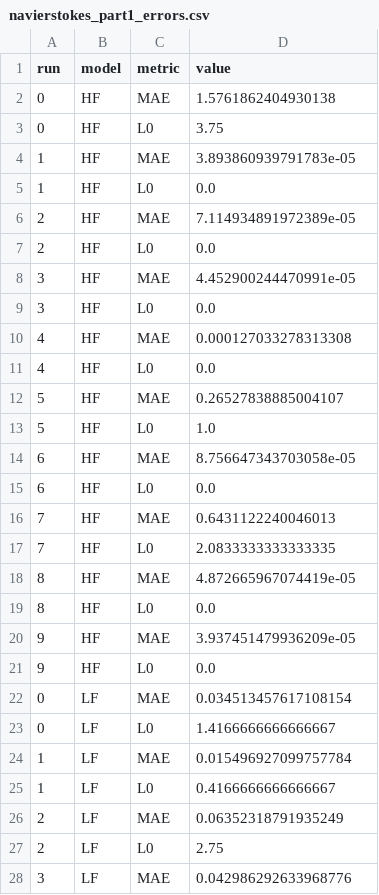
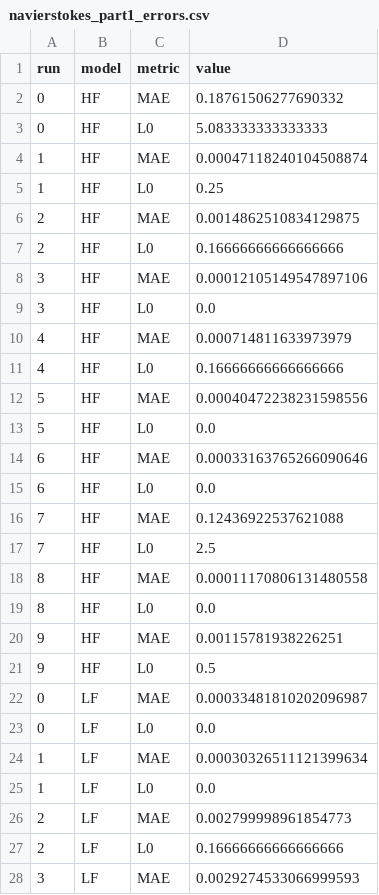
Before and after one commit to filippozacchei/MFSindy, a CSV file: examples/isothermal_flow/results/navierstokes_part1_errors.csv, drawn as a sheet; only a part is shown; the diff covers the shown part only.

```diff
--- a/examples/isothermal_flow/results/navierstokes_part1_errors.csv
+++ b/examples/isothermal_flow/results/navierstokes_part1_errors.csv
@@ -1,28 +1,28 @@
 run,model,metric,value
-0,HF,MAE,1.5761862404930138
-0,HF,L0,3.75
-1,HF,MAE,3.893860939791783e-05
-1,HF,L0,0.0
-2,HF,MAE,7.114934891972389e-05
-2,HF,L0,0.0
-3,HF,MAE,4.452900244470991e-05
+0,HF,MAE,0.18761506277690332
+0,HF,L0,5.083333333333333
+1,HF,MAE,0.00047118240104508874
+1,HF,L0,0.25
+2,HF,MAE,0.0014862510834129875
+2,HF,L0,0.16666666666666666
+3,HF,MAE,0.00012105149547897106
 3,HF,L0,0.0
-4,HF,MAE,0.000127033278313308
-4,HF,L0,0.0
-5,HF,MAE,0.26527838885004107
-5,HF,L0,1.0
-6,HF,MAE,8.756647343703058e-05
+4,HF,MAE,0.000714811633973979
+4,HF,L0,0.16666666666666666
+5,HF,MAE,0.00040472238231598556
+5,HF,L0,0.0
+6,HF,MAE,0.00033163765266090646
 6,HF,L0,0.0
-7,HF,MAE,0.6431122240046013
-7,HF,L0,2.0833333333333335
-8,HF,MAE,4.872665967074419e-05
+7,HF,MAE,0.12436922537621088
+7,HF,L0,2.5
+8,HF,MAE,0.00011170806131480558
 8,HF,L0,0.0
-9,HF,MAE,3.937451479936209e-05
-9,HF,L0,0.0
-0,LF,MAE,0.034513457617108154
-0,LF,L0,1.4166666666666667
-1,LF,MAE,0.015496927099757784
-1,LF,L0,0.4166666666666667
-2,LF,MAE,0.06352318791935249
-2,LF,L0,2.75
-3,LF,MAE,0.042986292633968776
+9,HF,MAE,0.00115781938226251
+9,HF,L0,0.5
+0,LF,MAE,0.00033481810202096987
+0,LF,L0,0.0
+1,LF,MAE,0.00030326511121399634
+1,LF,L0,0.0
+2,LF,MAE,0.002799998961854773
+2,LF,L0,0.16666666666666666
+3,LF,MAE,0.0029274533066999593
```
Also changed, not shown: 123 edited cells elsewhere in this file, 3 other files.
